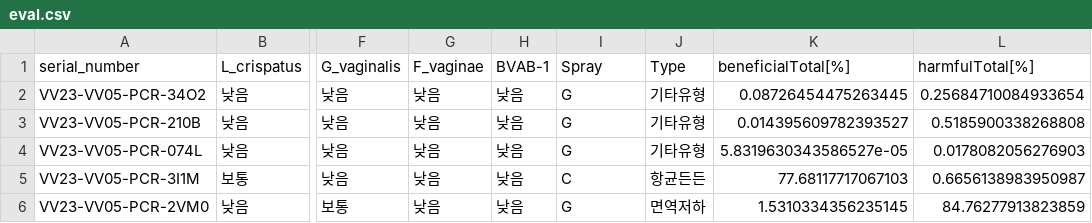
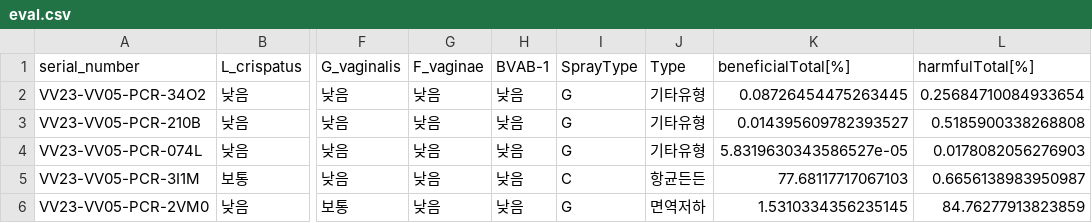
Before and after one commit to Gyungbu/vaginal_pcr, a CSV file: output/eval.csv, drawn as a sheet; only a part is shown, gaps mark what is left out; the diff names each change by its address in the sheet, - before the commit and + after, or states it on an @@ line.

Commit message:
Update the code - spray

```diff
--- a/output/eval.csv
+++ b/output/eval.csv
-I1: Spray
+I1: SprayType
```
Also changed, not shown: 1 other file.
